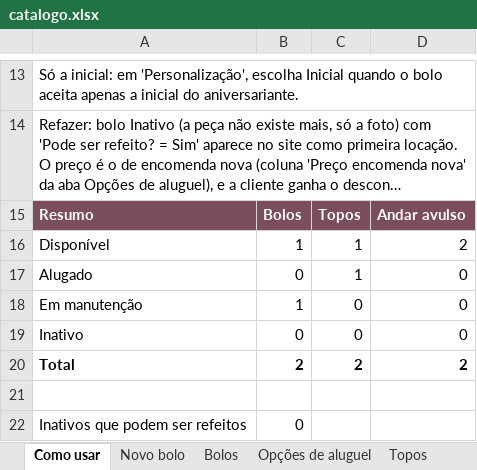
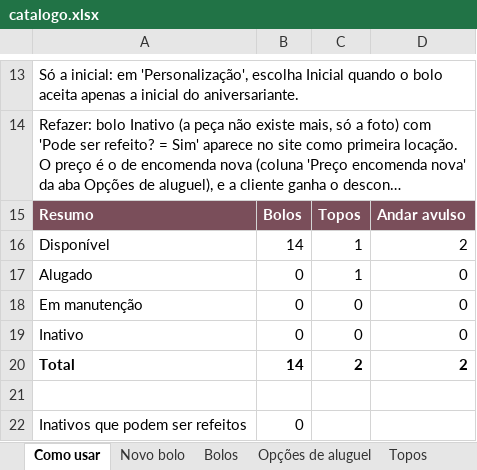
Before and after one commit to DanieSolinho/ateline, an Excel workbook: dados-fonte/catalogo.xlsx, sheet Como usar, drawn as a sheet; only a part is shown, gaps mark what is left out; long unchanged cells end in …; values as stored, in another font and other column widths than the file's, no borders; the diff names each change by its address in the sheet, - before the commit and + after, or states it on an @@ line.

```diff
--- a/dados-fonte/catalogo.xlsx (sheet Como usar)
+++ b/dados-fonte/catalogo.xlsx (sheet Como usar)
-B16: 1
+B16: 14
-B18: 1
+B18: 0
-B20: 2
+B20: 14
```
Also changed, not shown: sheet Bolos, sheet Opções de aluguel, sheet Novo bolo, sheet Topos, charts or pictures, 1 other file.
